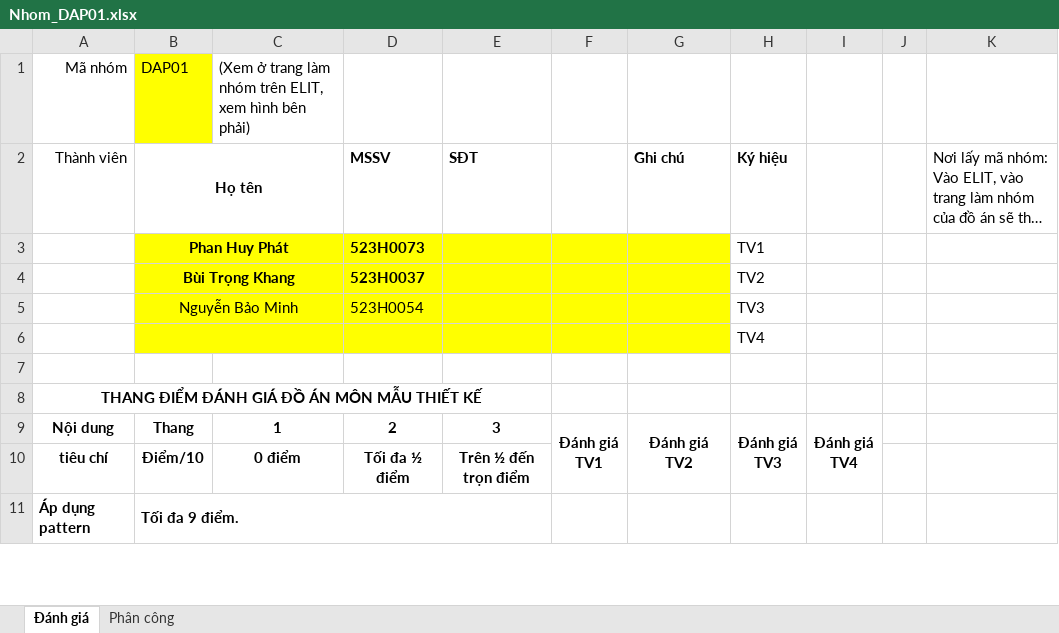
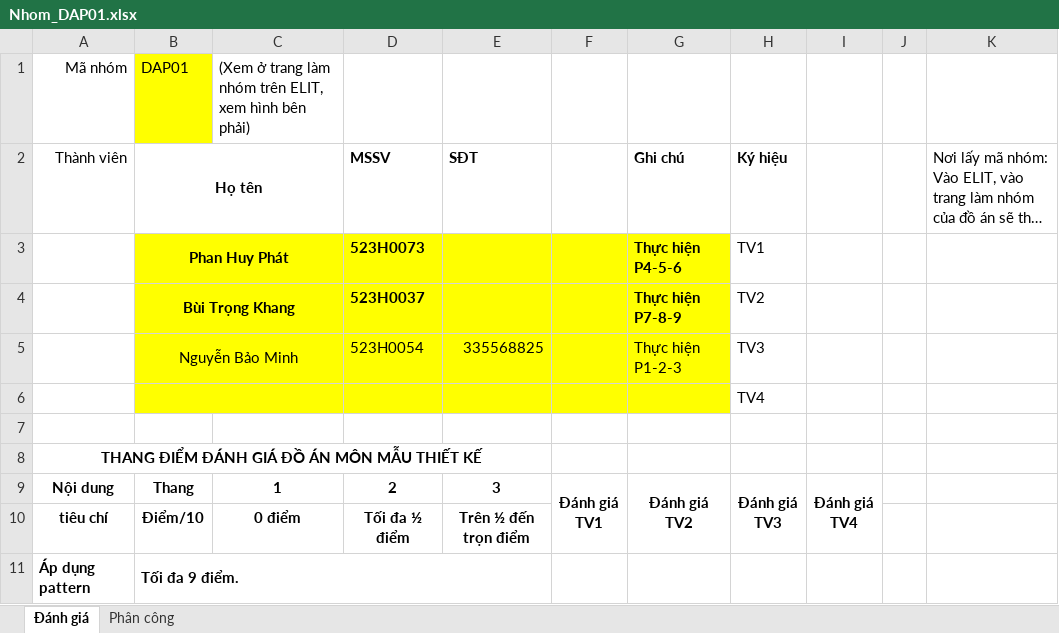
Before and after one commit to iannwendy/QRAttendanceCheckin, an Excel workbook: Nhom_DAP01.xlsx, sheet Đánh giá, drawn as a sheet; only a part is shown; long unchanged cells end in …; values as stored, in another font and other column widths than the file's, no borders; charts and pictures not drawn; the diff names each change by its address in the sheet, - before the commit and + after, or states it on an @@ line.

```diff
--- a/Nhom_DAP01.xlsx (sheet Đánh giá)
+++ b/Nhom_DAP01.xlsx (sheet Đánh giá)
-G3 (Ghi chú): (empty)
+G3 (Ghi chú): Thực hiện P4-5-6
-G4 (Ghi chú): (empty)
+G4 (Ghi chú): Thực hiện P7-8-9
-E5 (SĐT): (empty)
+E5 (SĐT): 335568825
-G5 (Ghi chú): (empty)
+G5 (Ghi chú): Thực hiện P1-2-3
```
